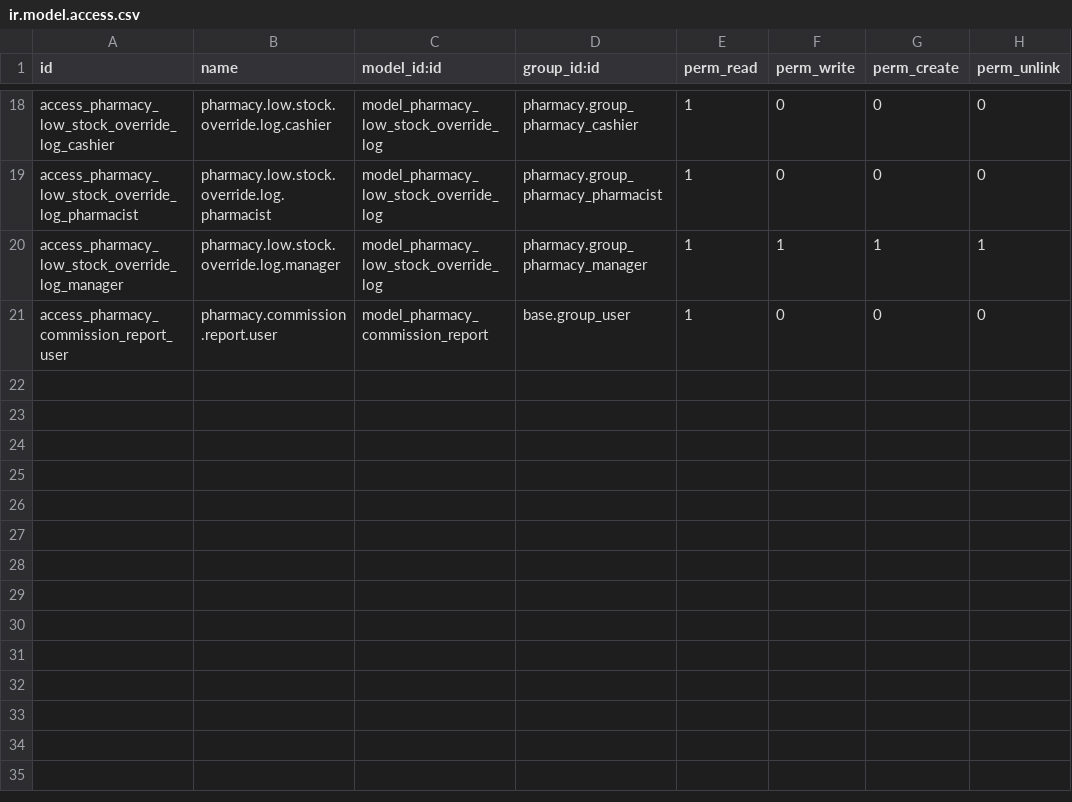
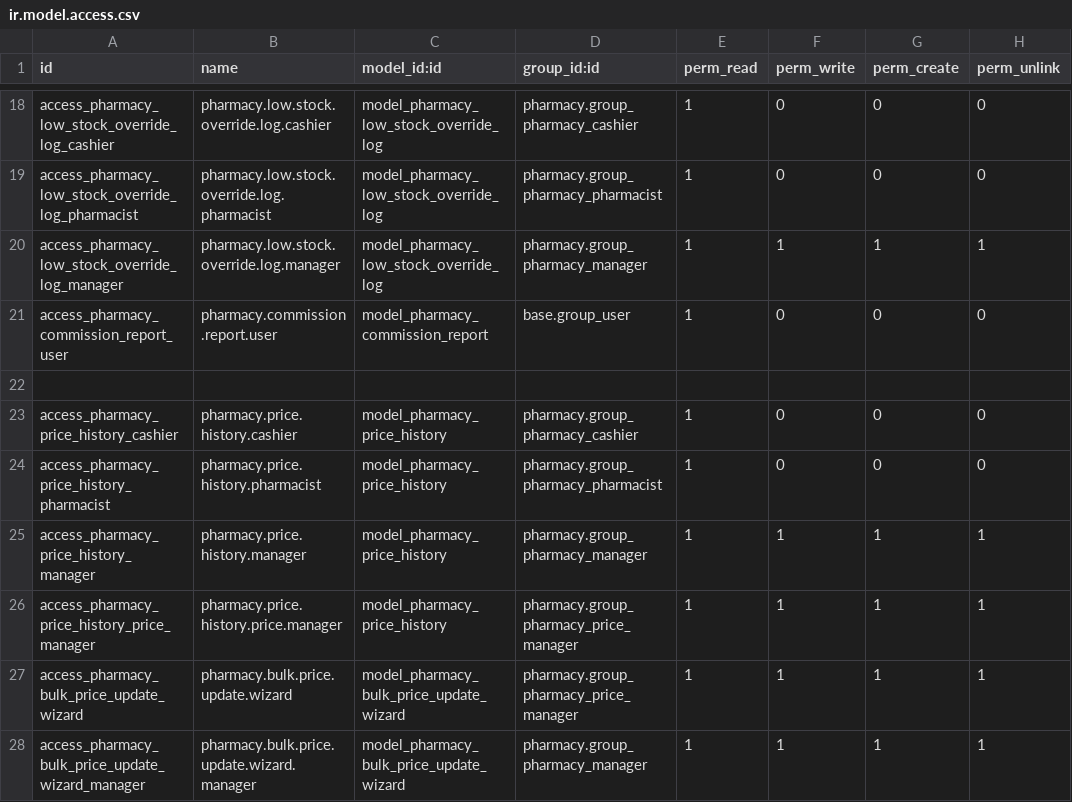
Before and after one commit to 2hmedraafat/Al-Shifaa-Pharmacy, a CSV file: security/ir.model.access.csv, drawn as a sheet; only a part is shown, gaps mark what is left out; the diff names each change by its address in the sheet, - before the commit and + after, or states it on an @@ line.

```diff
--- a/security/ir.model.access.csv
+++ b/security/ir.model.access.csv
+row 22: (empty)
+row 23: access_pharmacy_price_history_cashier | pharmacy.price.history.cashier | model_pharmacy_price_history | pharmacy.group_pharmacy_cashier | 1 | 0 | 0 | 0
+row 24: access_pharmacy_price_history_pharmacist | pharmacy.price.history.pharmacist | model_pharmacy_price_history | pharmacy.group_pharmacy_pharmacist | 1 | 0 | 0 | 0
+row 25: access_pharmacy_price_history_manager | pharmacy.price.history.manager | model_pharmacy_price_history | pharmacy.group_pharmacy_manager | 1 | 1 | 1 | 1
+row 26: access_pharmacy_price_history_price_manager | pharmacy.price.history.price.manager | model_pharmacy_price_history | pharmacy.group_pharmacy_price_manager | 1 | 1 | 1 | 1
+row 27: access_pharmacy_bulk_price_update_wizard | pharmacy.bulk.price.update.wizard | model_pharmacy_bulk_price_update_wizard | pharmacy.group_pharmacy_price_manager | 1 | 1 | 1 | 1
+row 28: access_pharmacy_bulk_price_update_wizard_manager | pharmacy.bulk.price.update.wizard.manager | model_pharmacy_bulk_price_update_wizard | pharmacy.group_pharmacy_manager | 1 | 1 | 1 | 1
```
Also changed, not shown: 12 other files.
